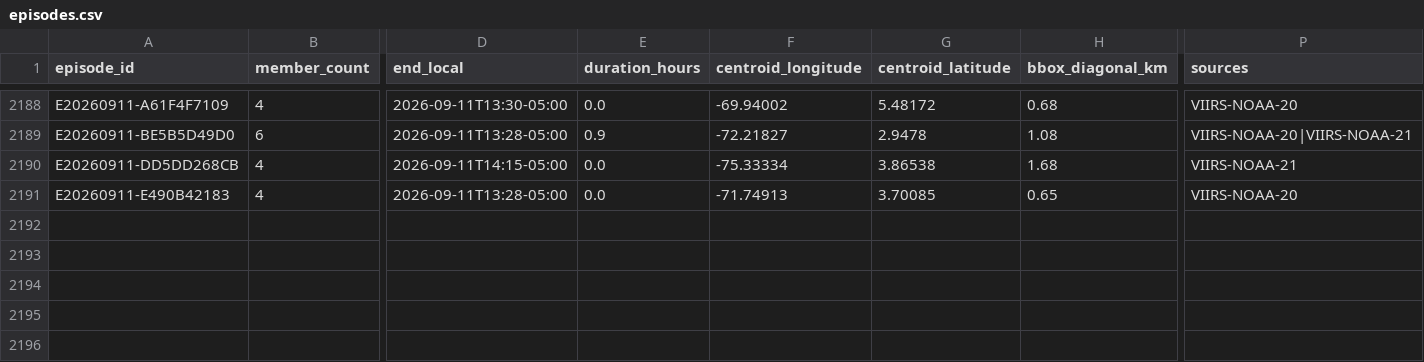
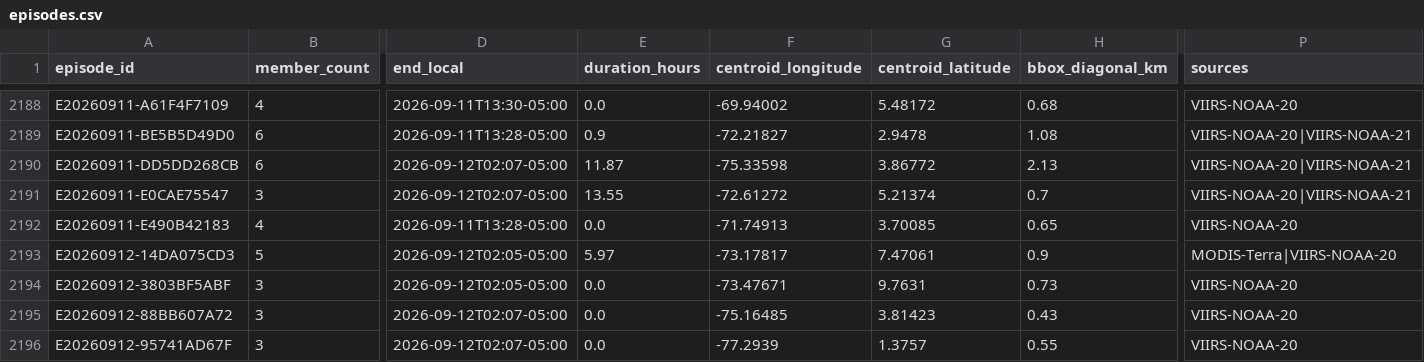
Before and after one commit to jcgomezga/puntos-calor-colombia-dashboard, a CSV file: data/episodes/episodes.csv, drawn as a sheet; only a part is shown, gaps mark what is left out; rows hold the shown columns only; the diff names each change by its address in the sheet, - before the commit and + after, or states it on an @@ line.

```diff
--- a/data/episodes/episodes.csv
+++ b/data/episodes/episodes.csv
-B2190 (member_count): 4
+B2190 (member_count): 6
-D2190 (end_local): 2026-09-11T14:15-05:00
+D2190 (end_local): 2026-09-12T02:07-05:00
-E2190 (duration_hours): 0.0
+E2190 (duration_hours): 11.87
-F2190 (centroid_longitude): -75.33334
+F2190 (centroid_longitude): -75.33598
-G2190 (centroid_latitude): 3.86538
+G2190 (centroid_latitude): 3.86772
-H2190 (bbox_diagonal_km): 1.68
+H2190 (bbox_diagonal_km): 2.13
-P2190 (sources): VIIRS-NOAA-21
+P2190 (sources): VIIRS-NOAA-20|VIIRS-NOAA-21
+row 2191: E20260911-E0CAE75547 | 3 | 2026-09-12T02:07-05:00 | 13.55 | -72.61272 | 5.21374 | 0.7 | VIIRS-NOAA-20|VIIRS-NOAA-21
+row 2193: E20260912-14DA075CD3 | 5 | 2026-09-12T02:05-05:00 | 5.97 | -73.17817 | 7.47061 | 0.9 | MODIS-Terra|VIIRS-NOAA-20
+row 2194: E20260912-3803BF5ABF | 3 | 2026-09-12T02:05-05:00 | 0.0 | -73.47671 | 9.7631 | 0.73 | VIIRS-NOAA-20
+row 2195: E20260912-88BB607A72 | 3 | 2026-09-12T02:07-05:00 | 0.0 | -75.16485 | 3.81423 | 0.43 | VIIRS-NOAA-20
+row 2196: E20260912-95741AD67F | 3 | 2026-09-12T02:07-05:00 | 0.0 | -77.2939 | 1.3757 | 0.55 | VIIRS-NOAA-20
```
Also changed, not shown: data/episodes/episode_lineage.csv, data/metadata/run_log.csv, 25 other files.
